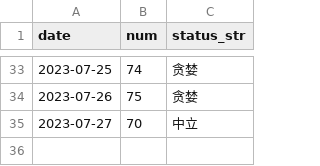
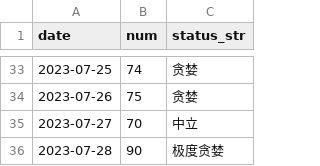
Before and after one commit to leeHua1010/millionaire, a CSV file: fear_data/fear_data.csv, drawn as a sheet; only a part is shown, gaps mark what is left out; the diff names each change by its address in the sheet, - before the commit and + after, or states it on an @@ line.

```diff
--- a/fear_data/fear_data.csv
+++ b/fear_data/fear_data.csv
+row 36: 2023-07-28 | 90 | 极度贪婪
```
Also changed, not shown: roe_data/000300_roe_data.csv, yield_data/000300_yield_data.csv, 5 other files.
